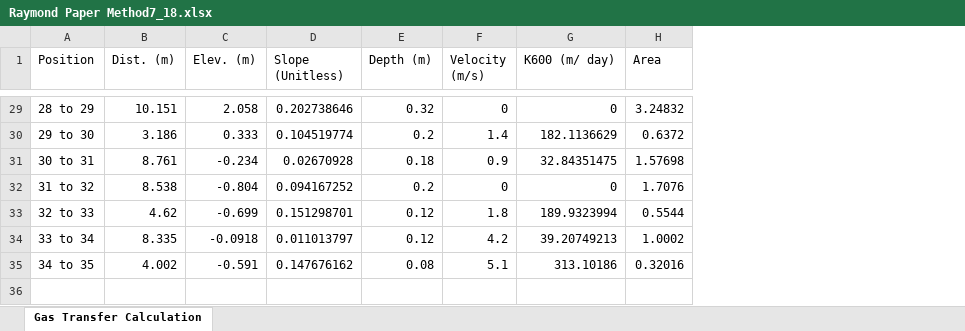
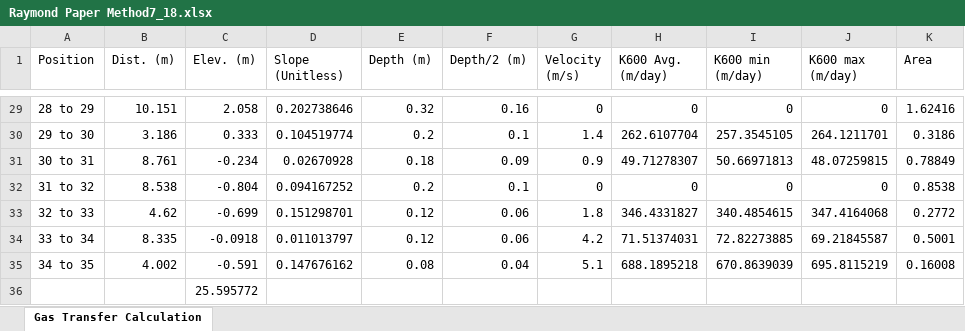
Before and after one commit to ARMurray/Ecuador, an Excel workbook: Outputs/Gas Transfer Velocity/Raymond Paper Method7_18.xlsx, sheet Gas Transfer Calculation, drawn as a sheet; only a part is shown, gaps mark what is left out; values as stored, in another font and other column widths than the file's, no borders; removed rows and columns are numbered as before the commit, all else as after; the diff covers the shown part only; the diff names each change by its address in the sheet, - before the commit and + after, or states it on an @@ line.

```diff
--- a/Outputs/Gas Transfer Velocity/Raymond Paper Method7_18.xlsx (sheet Gas Transfer Calculation)
+++ b/Outputs/Gas Transfer Velocity/Raymond Paper Method7_18.xlsx (sheet Gas Transfer Calculation)
+column F (Depth/2 (m)), rows 29-35: 0.16 | 0.1 | 0.09 | 0.1 | 0.06 | 0.06 | 0.04
-column G (K600 (m/ day)), rows 29-35: 0 | 182.1136629 | 32.84351475 | 0 | 189.9323994 | 39.20749213 | 313.10186
+column H (K600 Avg. (m/day)), rows 29-35: 0 | 262.6107704 | 49.71278307 | 0 | 346.4331827 | 71.51374031 | 688.1895218
+column I (K600 min (m/day)), rows 29-35: 0 | 257.3545105 | 50.66971813 | 0 | 340.4854615 | 72.82273885 | 670.8639039
+column J (K600 max (m/day)), rows 29-35: 0 | 264.1211701 | 48.07259815 | 0 | 347.4164068 | 69.21845587 | 695.8115219
-K29 (Area): 3.24832
+K29 (Area): 1.62416
-K30 (Area): 0.6372
+K30 (Area): 0.3186
-K31 (Area): 1.57698
+K31 (Area): 0.78849
-K32 (Area): 1.7076
+K32 (Area): 0.8538
-K33 (Area): 0.5544
+K33 (Area): 0.2772
-K34 (Area): 1.0002
+K34 (Area): 0.5001
-K35 (Area): 0.32016
+K35 (Area): 0.16008
+row 36:  |  | 25.595772
```
Also changed, not shown: 27 edited cells elsewhere in this sheet, Outputs/Discharge/Rating Curve.xlsx, Outputs/Gas Transfer Velocity/Raymond Paper Method7_25.xlsx, 55 other files.
